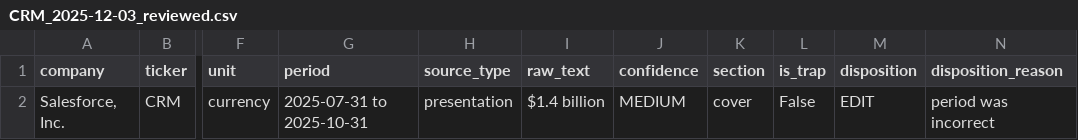
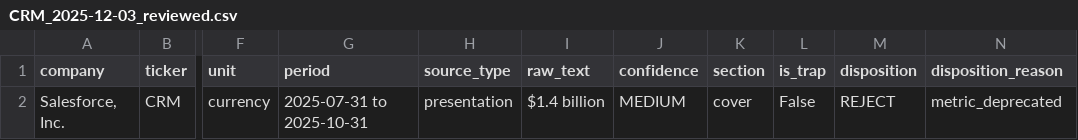
Before and after one commit to RGMjr/filings_reviewer, a CSV file: data/presentation_gold_standard/CRM_2025-12-03_reviewed.csv, drawn as a sheet; only a part is shown, gaps mark what is left out; the diff names each change by its address in the sheet, - before the commit and + after, or states it on an @@ line.

```diff
--- a/data/presentation_gold_standard/CRM_2025-12-03_reviewed.csv
+++ b/data/presentation_gold_standard/CRM_2025-12-03_reviewed.csv
-M2 (disposition): EDIT
+M2 (disposition): REJECT
-N2 (disposition_reason): period was incorrect
+N2 (disposition_reason): metric_deprecated
```
Also changed, not shown: 8 other files.
